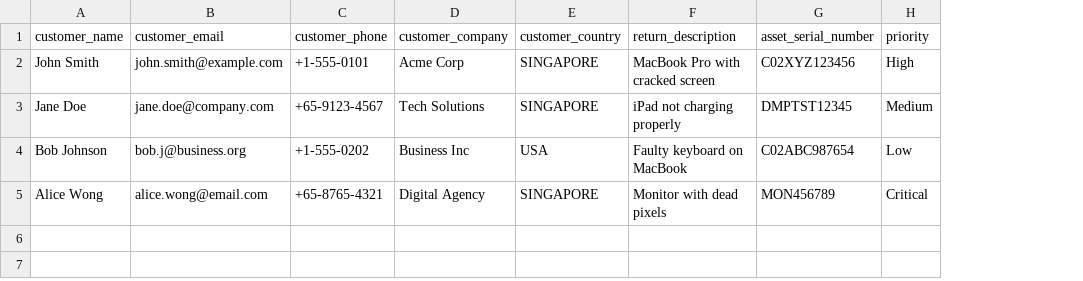
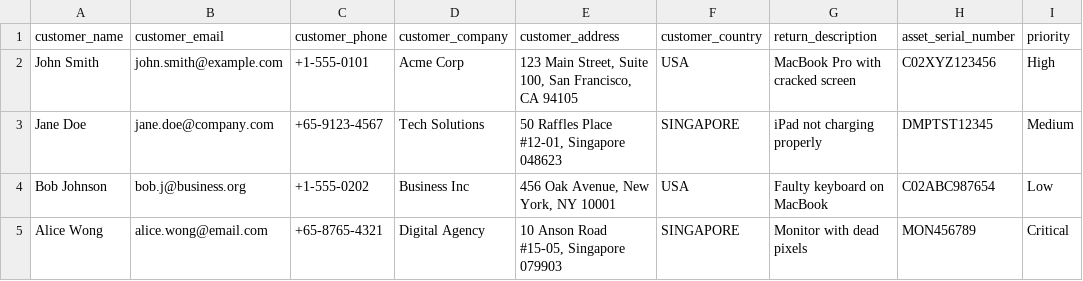
Before and after one commit to nicway1/inventory-react, a CSV file: static/csv_templates/asset_return_bulk_import_sample.csv, drawn as a sheet; only a part is shown; addresses are those after the commit; the diff names each change by its address in the sheet, - before the commit and + after, or states it on an @@ line.

```diff
--- a/static/csv_templates/asset_return_bulk_import_sample.csv
+++ b/static/csv_templates/asset_return_bulk_import_sample.csv
+column E (customer_address), rows 2-5: 123 Main Street, Suite 100, San Francisco, CA 94105 | 50 Raffles Place #12-01, Singapore 048623 | 456 Oak Avenue, New York, NY 10001 | 10 Anson Road #15-05, Singapore 079903
-F2 (customer_country): SINGAPORE
+F2 (customer_country): USA
```
Also changed, not shown: 36 other files.
